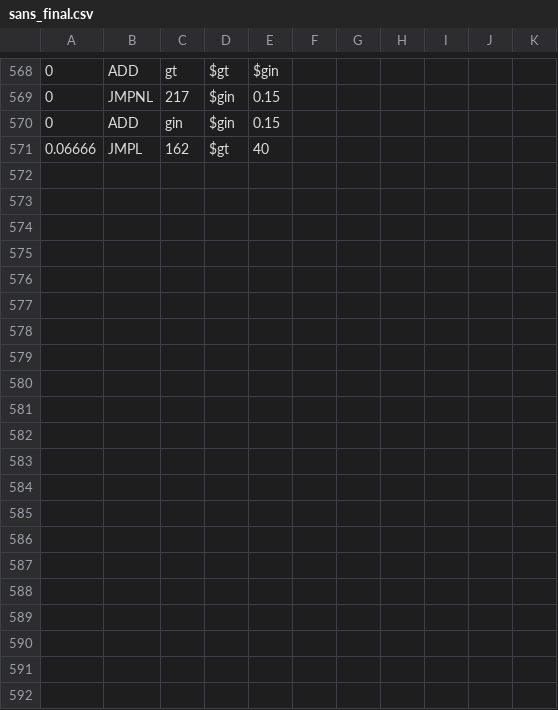
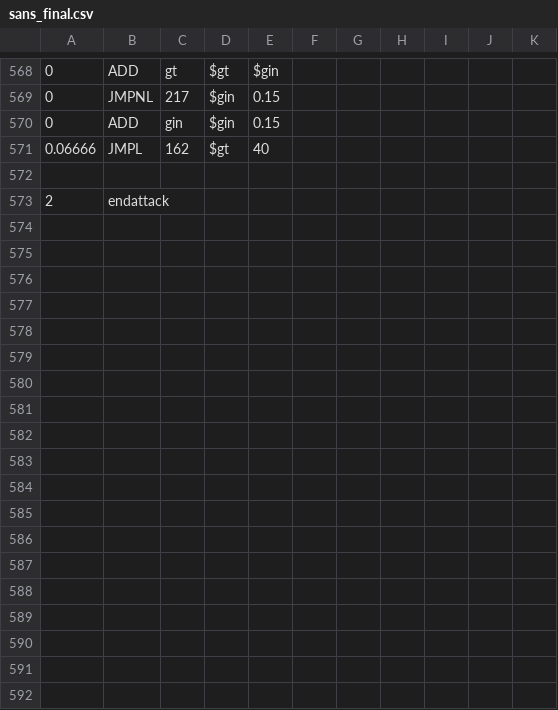
Before and after one commit to Mastersofmasters/RogueTale-Y-0.66, a CSV file: sans_final.csv, drawn as a sheet; only a part is shown, gaps mark what is left out; removed rows and columns are numbered as before the commit, all else as after; the diff covers the shown part only; the diff names each change by its address in the sheet, - before the commit and + after, or states it on an @@ line.

Commit message:
Update sans_final.csv

```diff
--- a/sans_final.csv
+++ b/sans_final.csv
-row 573: (empty)
+row 573: 2 | endattack
-row 574: (empty)
-row 575: (empty)
-row 576: (empty)
-row 577: (empty)
-row 578: (empty)
-row 579: (empty)
-row 580: (empty)
-row 581: (empty)
-row 582: (empty)
-row 583: (empty)
-row 584: (empty)
-row 585: (empty)
-row 586: (empty)
-row 587: (empty)
-row 588: (empty)
-row 589: (empty)
-row 590: (empty)
-row 591: (empty)
-row 592: (empty)
```
Also changed, not shown: 58 removed rows elsewhere in this file.
